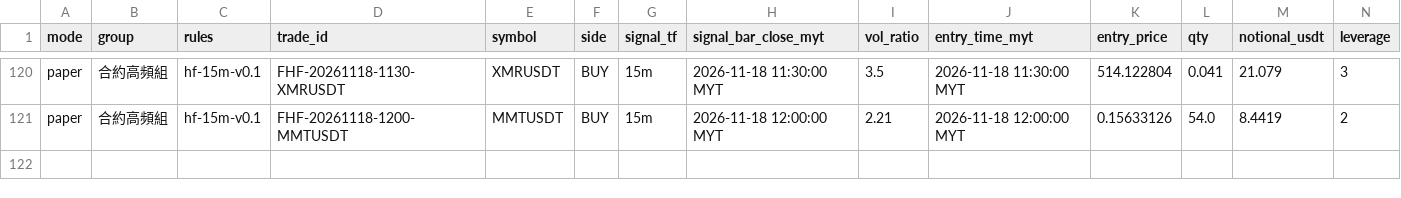
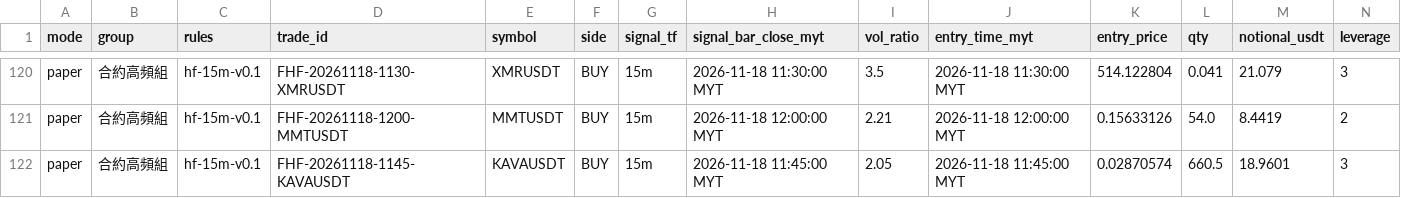
Before and after one commit to allenzeng060-lgtm/trade-dashboard, a CSV file: data/ledgers/trading-journal/futures_hf15m/trades.csv, drawn as a sheet; only a part is shown, gaps mark what is left out; rows hold the shown columns only; the diff names each change by its address in the sheet, - before the commit and + after, or states it on an @@ line.

```diff
--- a/data/ledgers/trading-journal/futures_hf15m/trades.csv
+++ b/data/ledgers/trading-journal/futures_hf15m/trades.csv
+row 122: paper | 合約高頻組 | hf-15m-v0.1 | FHF-20261118-1145-KAVAUSDT | KAVAUSDT | BUY | 15m | 2026-11-18 11:45:00 MYT | 2.05 | 2026-11-18 11:45:00 MYT | 0.02870574 | 660.5 | 18.9601 | 3
```
Also changed, not shown: data/ledgers/trading-journal/futures_hf15m/equity.csv, 18 other files.
